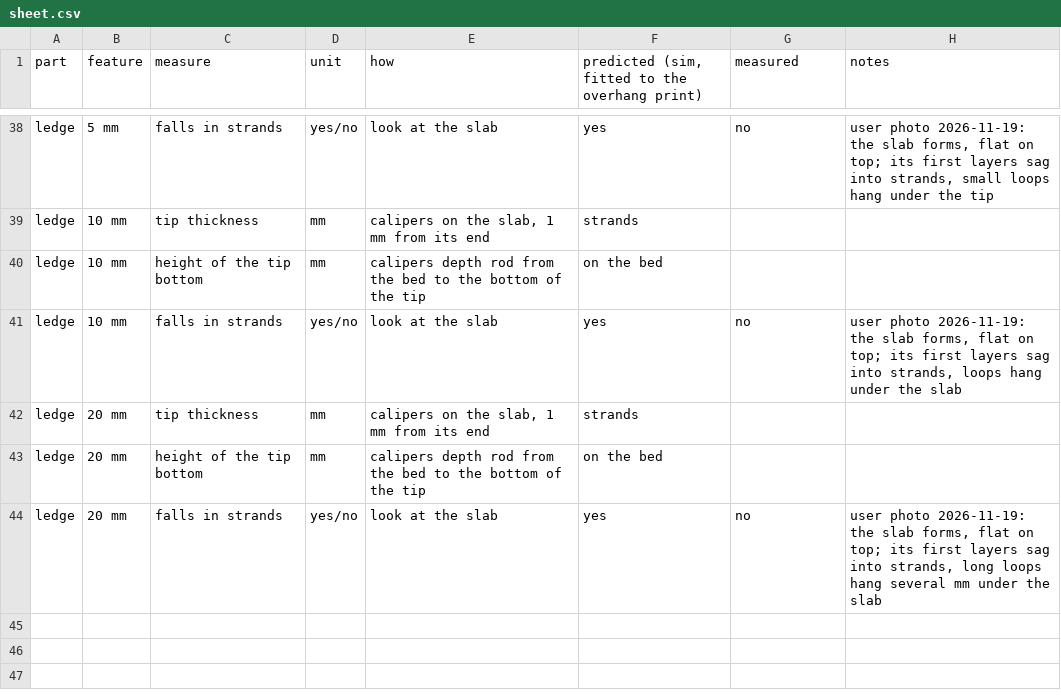
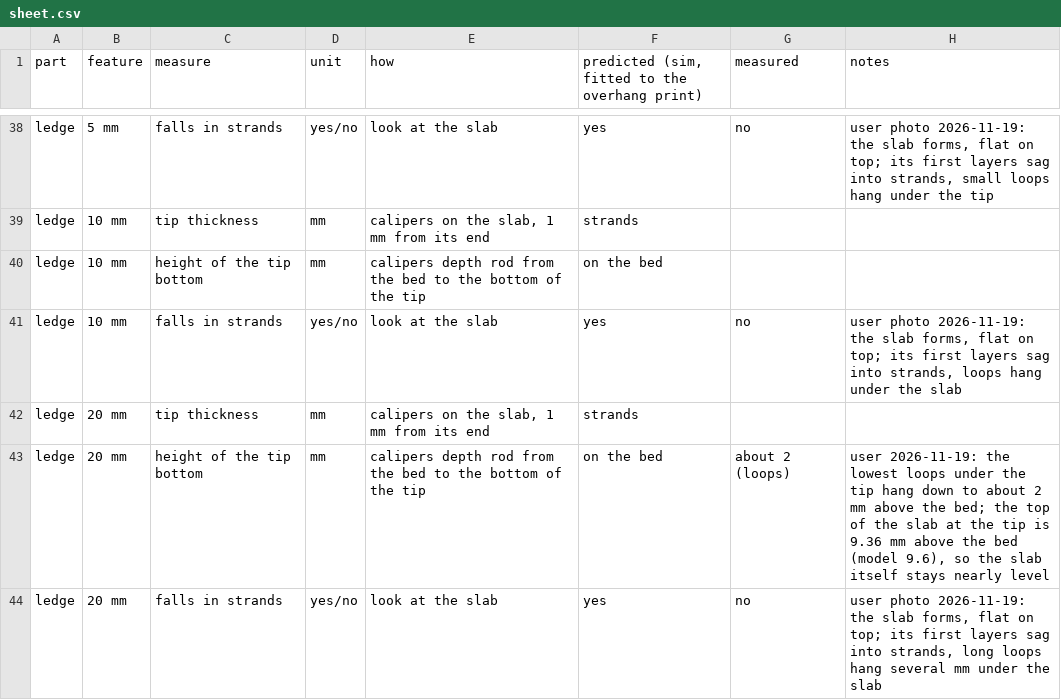
Before and after one commit to beetlebugorg/zslice, a CSV file: tools/calib/sheet.csv, drawn as a sheet; only a part is shown, gaps mark what is left out.

Commit message:
Add the measured tip of the 20 mm ledge to the calibration sheet
The top of the 20 mm slab at its tip is 9.36 mm above the bed (the
model is 9.6), so the slab stays nearly level. The loops of its first
layers hang down to about 2 mm above the bed, about 6 mm under the
slab.

```diff
--- a/tools/calib/sheet.csv
+++ b/tools/calib/sheet.csv
@@ -42,3 +42,3 @@ ledge,10 mm,falls in strands,yes/no,look at the slab,yes,no,"user photo 2026-11-
 ledge,20 mm,tip thickness,mm,"calipers on the slab, 1 mm from its end",strands,,
-ledge,20 mm,height of the tip bottom,mm,calipers depth rod from the bed to the bottom of the tip,on the bed,,
+ledge,20 mm,height of the tip bottom,mm,calipers depth rod from the bed to the bottom of the tip,on the bed,about 2 (loops),"user 2026-11-19: the lowest loops under the tip hang down to about 2 mm above the bed; the top of the slab at the tip is 9.36 mm above the bed (model 9.6), so the slab itself stays nearly level"
 ledge,20 mm,falls in strands,yes/no,look at the slab,yes,no,"user photo 2026-11-19: the slab forms, flat on top; its first layers sag into strands, long loops hang several mm under the slab"
```
